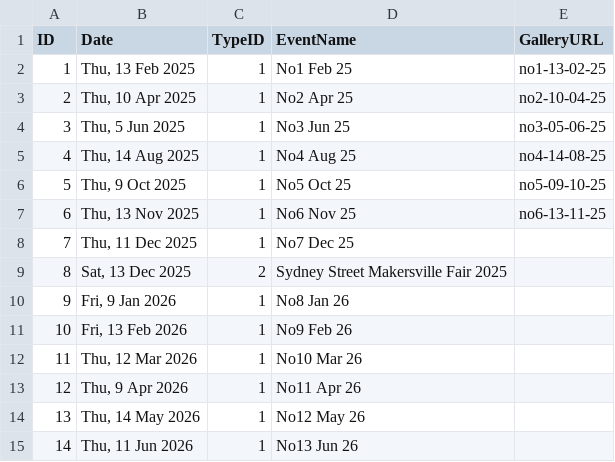
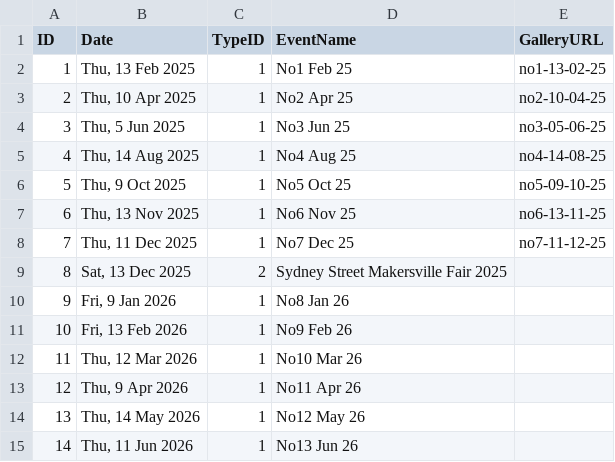
Before and after one commit to emom-sydney/website, a CSV file: src/_data/events.csv, drawn as a sheet.

```diff
--- a/src/_data/events.csv
+++ b/src/_data/events.csv
@@ -7,3 +7,3 @@ ID,Date,TypeID,EventName,GalleryURL
 6,"Thu, 13 Nov 2025",1,No6 Nov 25,no6-13-11-25
-7,"Thu, 11 Dec 2025",1,No7 Dec 25,
+7,"Thu, 11 Dec 2025",1,No7 Dec 25,no7-11-12-25
 8,"Sat, 13 Dec 2025",2,Sydney Street Makersville Fair 2025,
```
Also changed, not shown: src/_data/artists.csv, src/_data/performances.csv, 8 other files.
